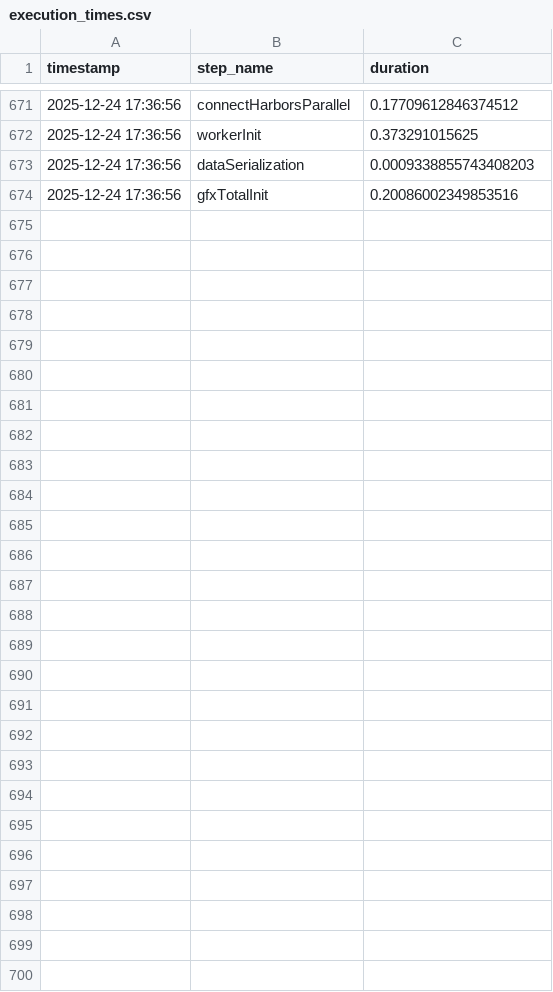
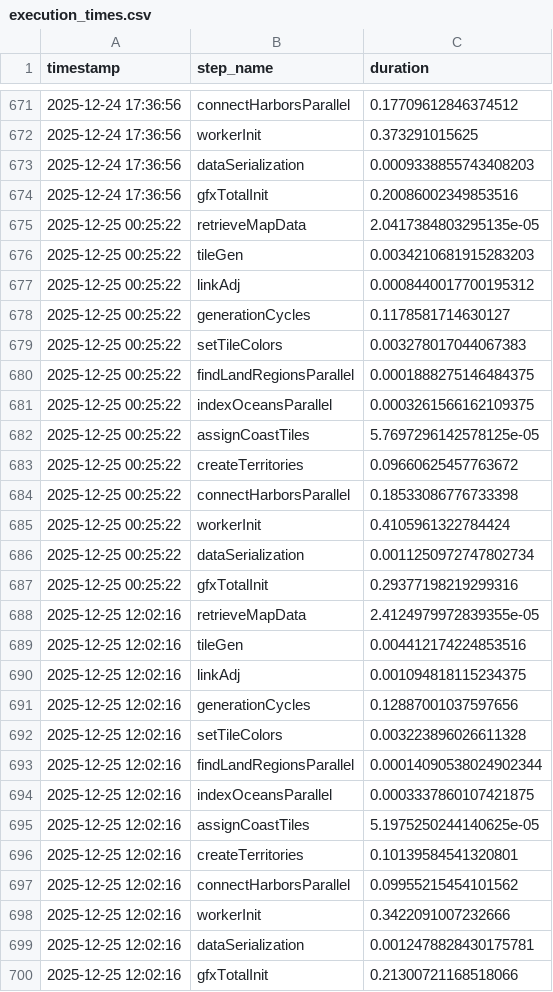
Before and after one commit to pranavgupta55/CrimsonWatersOpenGL, a CSV file: execution_times.csv, drawn as a sheet; only a part is shown, gaps mark what is left out.

Commit message:
removed older tiles. new sprite-based generation, territory, and main

```diff
--- a/execution_times.csv
+++ b/execution_times.csv
@@ -674 +674,27 @@ timestamp,step_name,duration
 2025-12-24 17:36:56,gfxTotalInit,0.20086002349853516
+2025-12-25 00:25:22,retrieveMapData,2.0417384803295135e-05
+2025-12-25 00:25:22,tileGen,0.0034210681915283203
+2025-12-25 00:25:22,linkAdj,0.0008440017700195312
+2025-12-25 00:25:22,generationCycles,0.1178581714630127
+2025-12-25 00:25:22,setTileColors,0.003278017044067383
+2025-12-25 00:25:22,findLandRegionsParallel,0.0001888275146484375
+2025-12-25 00:25:22,indexOceansParallel,0.0003261566162109375
+2025-12-25 00:25:22,assignCoastTiles,5.7697296142578125e-05
+2025-12-25 00:25:22,createTerritories,0.09660625457763672
+2025-12-25 00:25:22,connectHarborsParallel,0.18533086776733398
+2025-12-25 00:25:22,workerInit,0.4105961322784424
+2025-12-25 00:25:22,dataSerialization,0.0011250972747802734
+2025-12-25 00:25:22,gfxTotalInit,0.29377198219299316
+2025-12-25 12:02:16,retrieveMapData,2.4124979972839355e-05
+2025-12-25 12:02:16,tileGen,0.004412174224853516
+2025-12-25 12:02:16,linkAdj,0.001094818115234375
+2025-12-25 12:02:16,generationCycles,0.12887001037597656
+2025-12-25 12:02:16,setTileColors,0.003223896026611328
+2025-12-25 12:02:16,findLandRegionsParallel,0.00014090538024902344
+2025-12-25 12:02:16,indexOceansParallel,0.0003337860107421875
+2025-12-25 12:02:16,assignCoastTiles,5.1975250244140625e-05
+2025-12-25 12:02:16,createTerritories,0.10139584541320801
+2025-12-25 12:02:16,connectHarborsParallel,0.09955215454101562
+2025-12-25 12:02:16,workerInit,0.3422091007232666
+2025-12-25 12:02:16,dataSerialization,0.0012478828430175781
+2025-12-25 12:02:16,gfxTotalInit,0.21300721168518066
```
Also changed, not shown: 17 other files.
